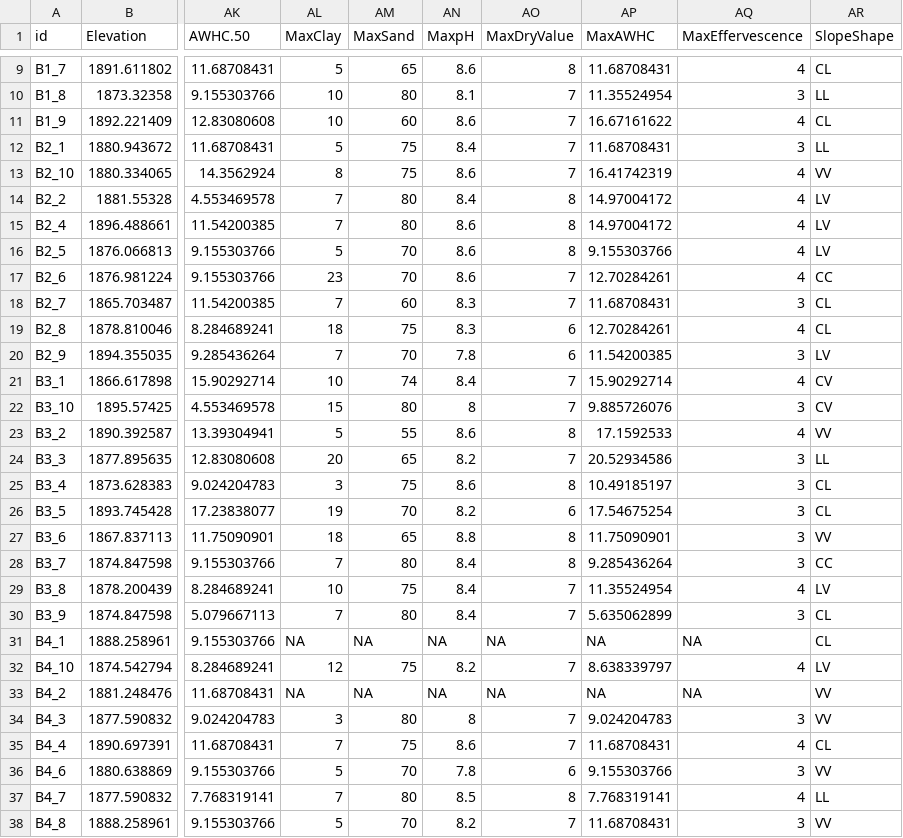
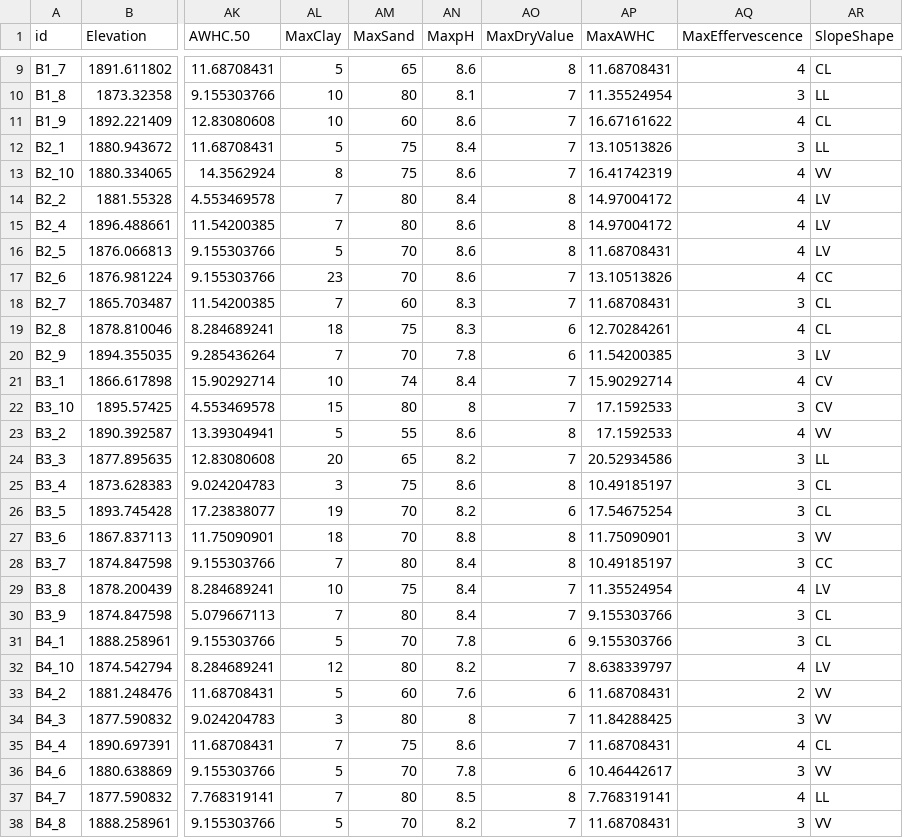
Before and after one commit to aprilissy/GitBeefBasin9-2015, a CSV file: Soils/SoilEnvironmentaldataUSGSApril.csv, drawn as a sheet; only a part is shown, gaps mark what is left out; the diff covers the shown part only; the diff names each change by its address in the sheet, - before the commit and + after, or states it on an @@ line.

```diff
--- a/Soils/SoilEnvironmentaldataUSGSApril.csv
+++ b/Soils/SoilEnvironmentaldataUSGSApril.csv
-AP12 (MaxAWHC): 11.68708431
+AP12 (MaxAWHC): 13.10513826
-AP16 (MaxAWHC): 9.155303766
+AP16 (MaxAWHC): 11.68708431
-AP17 (MaxAWHC): 12.70284261
+AP17 (MaxAWHC): 13.10513826
-AP22 (MaxAWHC): 9.885726076
+AP22 (MaxAWHC): 17.1592533
-AM27 (MaxSand): 65
+AM27 (MaxSand): 70
-AP28 (MaxAWHC): 9.285436264
+AP28 (MaxAWHC): 10.49185197
-AP30 (MaxAWHC): 5.635062899
+AP30 (MaxAWHC): 9.155303766
-AL31 (MaxClay): NA
+AL31 (MaxClay): 5
-AM31 (MaxSand): NA
+AM31 (MaxSand): 70
-AN31 (MaxpH): NA
+AN31 (MaxpH): 7.8
-AO31 (MaxDryValue): NA
+AO31 (MaxDryValue): 6
-AP31 (MaxAWHC): NA
+AP31 (MaxAWHC): 9.155303766
-AQ31 (MaxEffervescence): NA
+AQ31 (MaxEffervescence): 3
-AM32 (MaxSand): 75
+AM32 (MaxSand): 80
-AL33 (MaxClay): NA
+AL33 (MaxClay): 5
-AM33 (MaxSand): NA
+AM33 (MaxSand): 60
-AN33 (MaxpH): NA
+AN33 (MaxpH): 7.6
-AO33 (MaxDryValue): NA
+AO33 (MaxDryValue): 6
-AP33 (MaxAWHC): NA
+AP33 (MaxAWHC): 11.68708431
-AQ33 (MaxEffervescence): NA
+AQ33 (MaxEffervescence): 2
-AP34 (MaxAWHC): 9.024204783
+AP34 (MaxAWHC): 11.84288425
-AP36 (MaxAWHC): 9.155303766
+AP36 (MaxAWHC): 10.46442617
```
Also changed, not shown: 91 edited cells elsewhere in this file, Soils/SoilEnvironmentaldataApril.csv, Soils/SoilEnvironmentaldataNSplain.csv, 2 other files.
